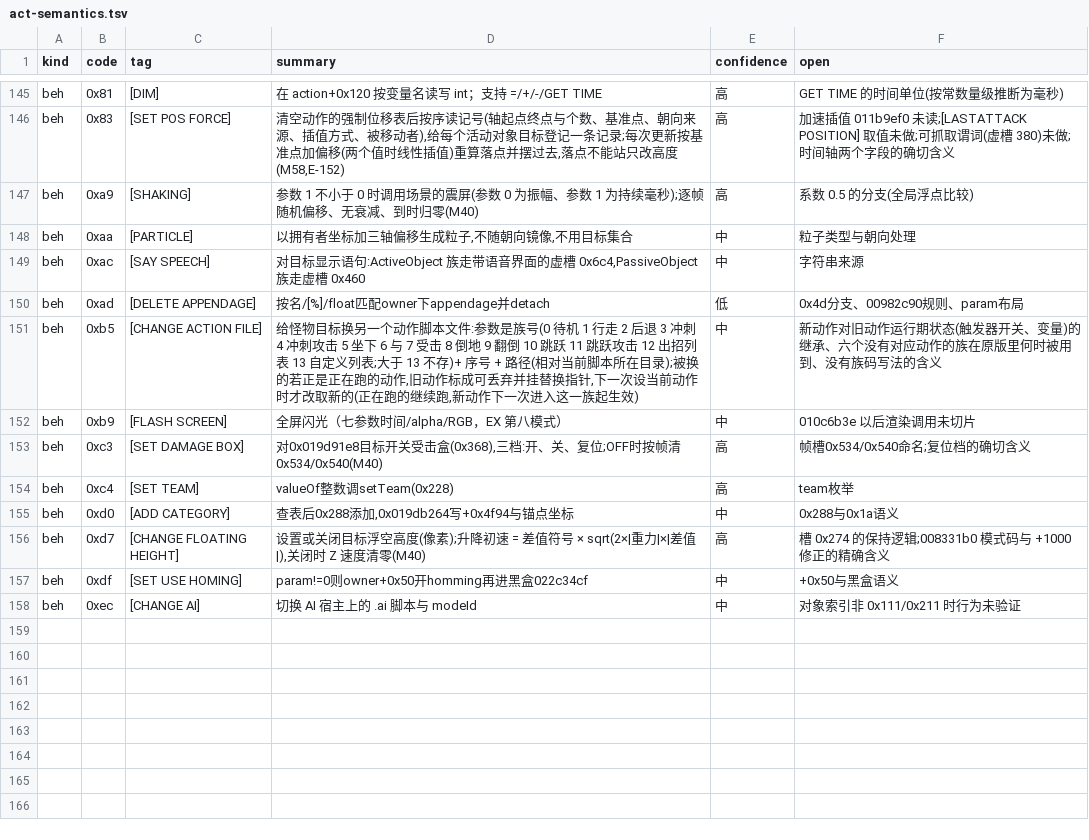
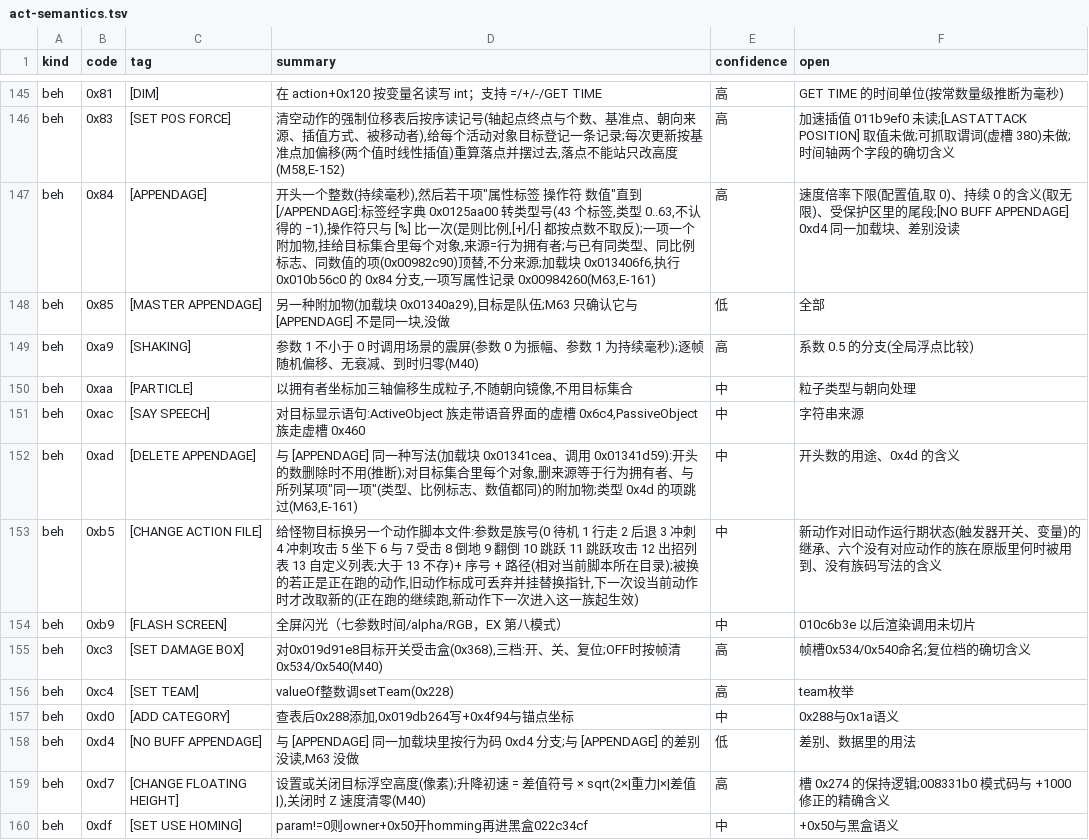
Before and after one commit to WKkCoder/DofUnity, a TSV file: docs/act-semantics.tsv, drawn as a sheet; only a part is shown, gaps mark what is left out; the shorter side is filled out with more unchanged rows.

```diff
--- a/docs/act-semantics.tsv
+++ b/docs/act-semantics.tsv
@@ -146,2 +146,4 @@ beh	0x81	[DIM]	在 action+0x120 按变量名读写 int；支持 =/+/-/GET TIME
 beh	0x83	[SET POS FORCE]	清空动作的强制位移表后按序读记号(轴起点终点与个数、基准点、朝向来源、插值方式、被移动者),给每个活动对象目标登记一条记录;每次更新按基准点加偏移(两个值时线性插值)重算落点并摆过去,落点不能站只改高度(M58,E-152)	高	加速插值 011b9ef0 未读;[LASTATTACK POSITION] 取值未做;可抓取谓词(虚槽 380)未做;时间轴两个字段的确切含义
+beh	0x84	[APPENDAGE]	开头一个整数(持续毫秒),然后若干项"属性标签 操作符 数值"直到 [/APPENDAGE]:标签经字典 0x0125aa00 转类型号(43 个标签,类型 0..63,不认得的 −1),操作符只与 [%] 比一次(是则比例,[+]/[-] 都按点数不取反);一项一个附加物,挂给目标集合里每个对象,来源=行为拥有者;与已有同类型、同比例标志、同数值的项(0x00982c90)顶替,不分来源;加载块 0x013406f6,执行 0x010b56c0 的 0x84 分支,一项写属性记录 0x00984260(M63,E-161)	高	速度倍率下限(配置值,取 0)、持续 0 的含义(取无限)、受保护区里的尾段;[NO BUFF APPENDAGE] 0xd4 同一加载块、差别没读
+beh	0x85	[MASTER APPENDAGE]	另一种附加物(加载块 0x01340a29),目标是队伍;M63 只确认它与 [APPENDAGE] 不是同一块,没做	低	全部
 beh	0xa9	[SHAKING]	参数 1 不小于 0 时调用场景的震屏(参数 0 为振幅、参数 1 为持续毫秒);逐帧随机偏移、无衰减、到时归零(M40)	高	系数 0.5 的分支(全局浮点比较)
@@ -149,3 +151,3 @@ beh	0xaa	[PARTICLE]	以拥有者坐标加三轴偏移生成粒子,不随朝向
 beh	0xac	[SAY SPEECH]	对目标显示语句:ActiveObject 族走带语音界面的虚槽 0x6c4,PassiveObject 族走虚槽 0x460	中	字符串来源
-beh	0xad	[DELETE APPENDAGE]	按名/[%]/float匹配owner下appendage并detach	低	0x4d分支、00982c90规则、param布局
+beh	0xad	[DELETE APPENDAGE]	与 [APPENDAGE] 同一种写法(加载块 0x01341cea、调用 0x01341d59):开头的数删除时不用(推断);对目标集合里每个对象,删来源等于行为拥有者、与所列某项"同一项"(类型、比例标志、数值都同)的附加物;类型 0x4d 的项跳过(M63,E-161)	中	开头数的用途、0x4d 的含义
 beh	0xb5	[CHANGE ACTION FILE]	给怪物目标换另一个动作脚本文件:参数是族号(0 待机 1 行走 2 后退 3 冲刺 4 冲刺攻击 5 坐下 6 与 7 受击 8 倒地 9 翻倒 10 跳跃 11 跳跃攻击 12 出招列表 13 自定义列表;大于 13 不存)+ 序号 + 路径(相对当前脚本所在目录);被换的若正是正在跑的动作,旧动作标成可丢弃并挂替换指针,下一次设当前动作时才改取新的(正在跑的继续跑,新动作下一次进入这一族起生效)	中	新动作对旧动作运行期状态(触发器开关、变量)的继承、六个没有对应动作的族在原版里何时被用到、没有族码写法的含义
@@ -155,2 +157,3 @@ beh	0xc4	[SET TEAM]	valueOf整数调setTeam(0x228)	高	team枚举
 beh	0xd0	[ADD CATEGORY]	查表后0x288添加,0x019db264写+0x4f94与锚点坐标	中	0x288与0x1a语义
+beh	0xd4	[NO BUFF APPENDAGE]	与 [APPENDAGE] 同一加载块里按行为码 0xd4 分支;与 [APPENDAGE] 的差别没读,M63 没做	低	差别、数据里的用法
 beh	0xd7	[CHANGE FLOATING HEIGHT]	设置或关闭目标浮空高度(像素);升降初速 = 差值符号 × sqrt(2×|重力|×|差值|),关闭时 Z 速度清零(M40)	高	槽 0x274 的保持逻辑;008331b0 模式码与 +1000 修正的精确含义
```
Also changed, not shown: 34 other files.
